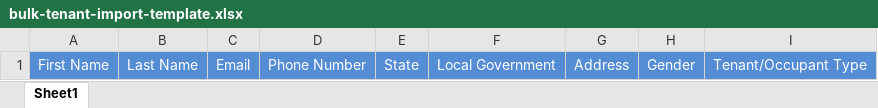
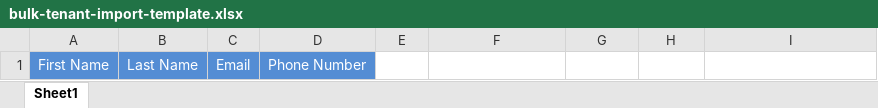
Before and after one commit to taiwosalam/Property_Developer, an Excel workbook: public/templates/bulk-tenant-import-template.xlsx, sheet Sheet1, drawn as a sheet; values as stored, in another font and other column widths than the file's, no borders; the diff names each change by its address in the sheet, - before the commit and + after, or states it on an @@ line.

```diff
--- a/public/templates/bulk-tenant-import-template.xlsx (sheet Sheet1)
+++ b/public/templates/bulk-tenant-import-template.xlsx (sheet Sheet1)
-E1: State
+E1: (empty)
-E1:I1 fill: #548DD4
+E1:I1 fill: none
-F1: Local Government
+F1: (empty)
-G1: Address
+G1: (empty)
-H1: Gender
+H1: (empty)
-I1: Tenant/Occupant Type
+I1: (empty)
```
Also changed, not shown: 13 other files.
